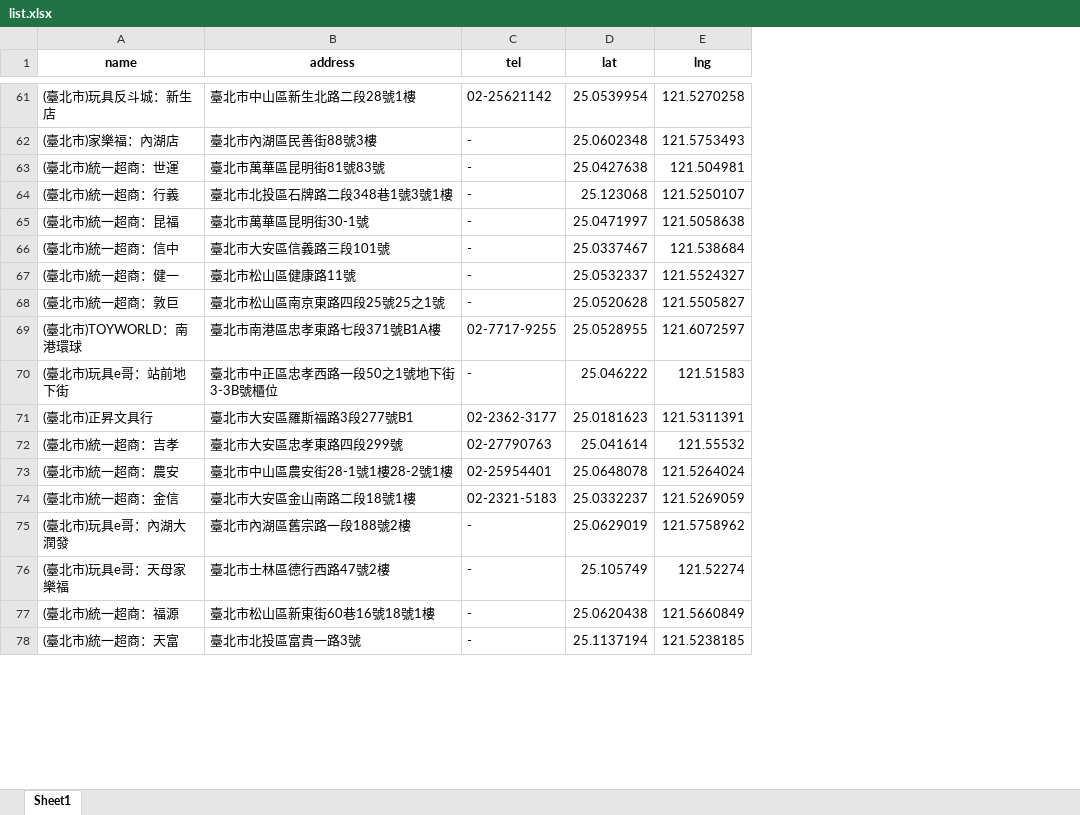
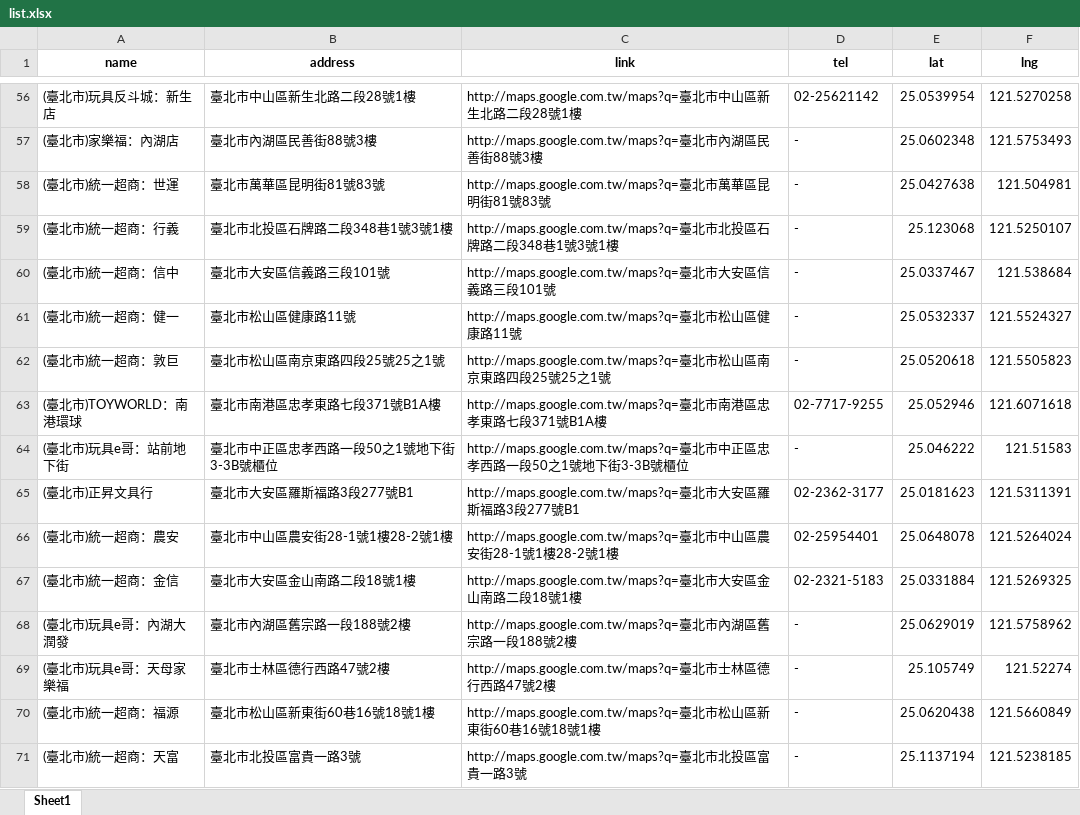
Before and after one commit to Hi-Alan-Liu/pokemon-gaole-map, an Excel workbook: data/list.xlsx, sheet Sheet1, drawn as a sheet; only a part is shown, gaps mark what is left out; values as stored, in another font and other column widths than the file's, no borders; removed rows and columns are numbered as before the commit, all else as after; the diff covers the shown part only; the diff names each change by its address in the sheet, - before the commit and + after, or states it on an @@ line.

Commit message:
更新機台資料庫

```diff
--- a/data/list.xlsx (sheet Sheet1)
+++ b/data/list.xlsx (sheet Sheet1)
+column C (link), rows 56-71: http://maps.google.com.tw/maps?q=臺北市中山區新生北路二段28號1樓 | http://maps.google.com.tw/maps?q=臺北市內湖區民善街88號3樓 | http://maps.google.com.tw/maps?q=臺北市萬華區昆明街81號83號 | http://maps.google.com.tw/maps?q=臺北市北投區石牌路二段348巷1號3號1樓 | http://maps.google.com.tw/maps?q=臺北市大安區信義路三段101號 | http://maps.google.com.tw/maps?q=臺北市松山區健康路11號 | http://maps.google.com.tw/maps?q=臺北市松山區南京東路四段25號25之1號 | http://maps.google.com.tw/maps?q=臺北市南港區忠孝東路七段371號B1A樓 | http://maps.google.com.tw/maps?q=臺北市中正區忠孝西路一段50之1號地下街3-3B號櫃位 | http://maps.google.com.tw/maps?q=臺北市大安區羅斯福路3段277號B1 | http://maps.google.com.tw/maps?q=臺北市中山區農安街28-1號1樓28-2號1樓 | http://maps.google.com.tw/maps?q=臺北市大安區金山南路二段18號1樓 | http://maps.google.com.tw/maps?q=臺北市內湖區舊宗路一段188號2樓 | http://maps.google.com.tw/maps?q=臺北市士林區德行西路47號2樓 | http://maps.google.com.tw/maps?q=臺北市松山區新東街60巷16號18號1樓 | http://maps.google.com.tw/maps?q=臺北市北投區富貴一路3號
-row 65: (臺北市)統一超商：昆福 | 臺北市萬華區昆明街30-1號 | - | 25.0471997 | 121.5058638
-E62 (lat): 25.0520628
+E62 (lat): 25.0520618
-F62 (lng): 121.5505827
+F62 (lng): 121.5505823
-E63 (lat): 25.0528955
+E63 (lat): 25.052946
-F63 (lng): 121.6072597
+F63 (lng): 121.6071618
-row 72: (臺北市)統一超商：吉孝 | 臺北市大安區忠孝東路四段299號 | 02-27790763 | 25.041614 | 121.55532
-E67 (lat): 25.0332237
+E67 (lat): 25.0331884
-F67 (lng): 121.5269059
+F67 (lng): 121.5269325
```
Also changed, not shown: 72 added rows, 41 removed rows, 6 moved rows and 216 edited cells elsewhere in this sheet.
